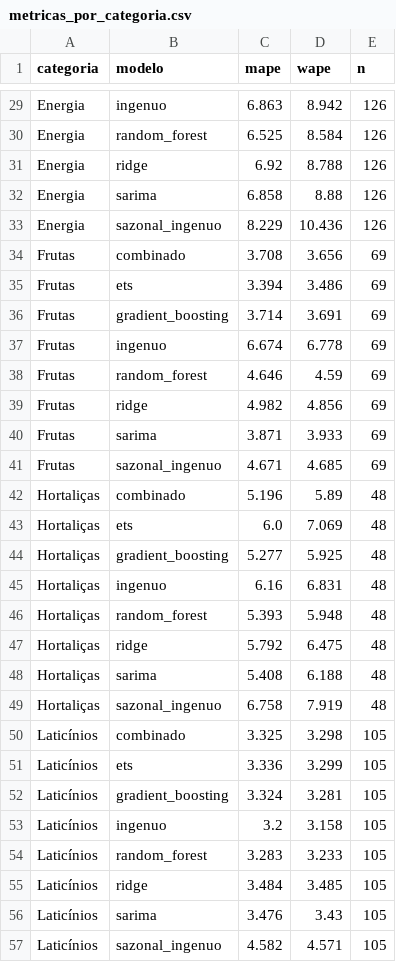
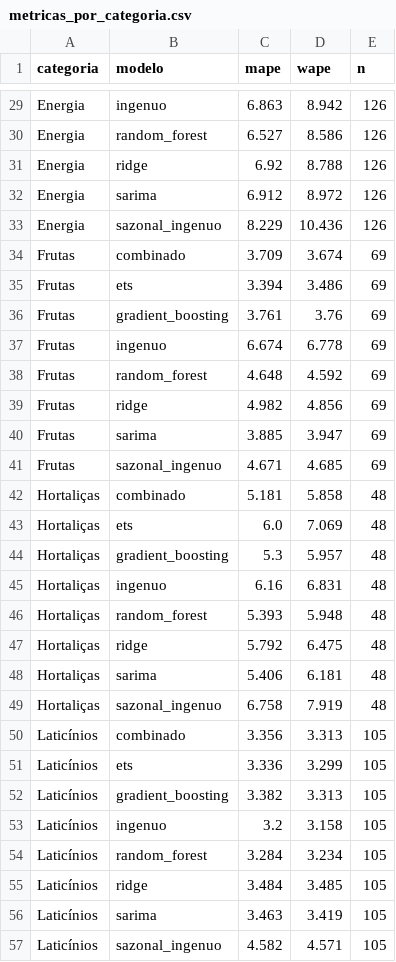
Before and after one commit to BrenoLuna861/Projects-AI-Talent-Academy, a CSV file: previsao-precos-alimentos-eua/data/processed/powerbi/metricas_por_categoria.csv, drawn as a sheet; only a part is shown, gaps mark what is left out; the diff covers the shown part only; the diff names each change by its address in the sheet, - before the commit and + after, or states it on an @@ line.

```diff
--- a/previsao-precos-alimentos-eua/data/processed/powerbi/metricas_por_categoria.csv
+++ b/previsao-precos-alimentos-eua/data/processed/powerbi/metricas_por_categoria.csv
-C30 (mape): 6.525
+C30 (mape): 6.527
-D30 (wape): 8.584
+D30 (wape): 8.586
-C32 (mape): 6.858
+C32 (mape): 6.912
-D32 (wape): 8.88
+D32 (wape): 8.972
-C34 (mape): 3.708
+C34 (mape): 3.709
-D34 (wape): 3.656
+D34 (wape): 3.674
-C36 (mape): 3.714
+C36 (mape): 3.761
-D36 (wape): 3.691
+D36 (wape): 3.76
-C38 (mape): 4.646
+C38 (mape): 4.648
-D38 (wape): 4.59
+D38 (wape): 4.592
-C40 (mape): 3.871
+C40 (mape): 3.885
-D40 (wape): 3.933
+D40 (wape): 3.947
-C42 (mape): 5.196
+C42 (mape): 5.181
-D42 (wape): 5.89
+D42 (wape): 5.858
-C44 (mape): 5.277
+C44 (mape): 5.3
-D44 (wape): 5.925
+D44 (wape): 5.957
-C48 (mape): 5.408
+C48 (mape): 5.406
-D48 (wape): 6.188
+D48 (wape): 6.181
-C50 (mape): 3.325
+C50 (mape): 3.356
-D50 (wape): 3.298
+D50 (wape): 3.313
-C52 (mape): 3.324
+C52 (mape): 3.382
-D52 (wape): 3.281
+D52 (wape): 3.313
-C54 (mape): 3.283
+C54 (mape): 3.284
-D54 (wape): 3.233
+D54 (wape): 3.234
-C56 (mape): 3.476
+C56 (mape): 3.463
-D56 (wape): 3.43
+D56 (wape): 3.419
```
Also changed, not shown: 64 edited cells elsewhere in this file, previsao-precos-alimentos-eua/data/processed/powerbi/metricas_modelos.csv, previsao-precos-alimentos-eua/data/processed/powerbi/metricas_por_item.csv, 7 other files.
